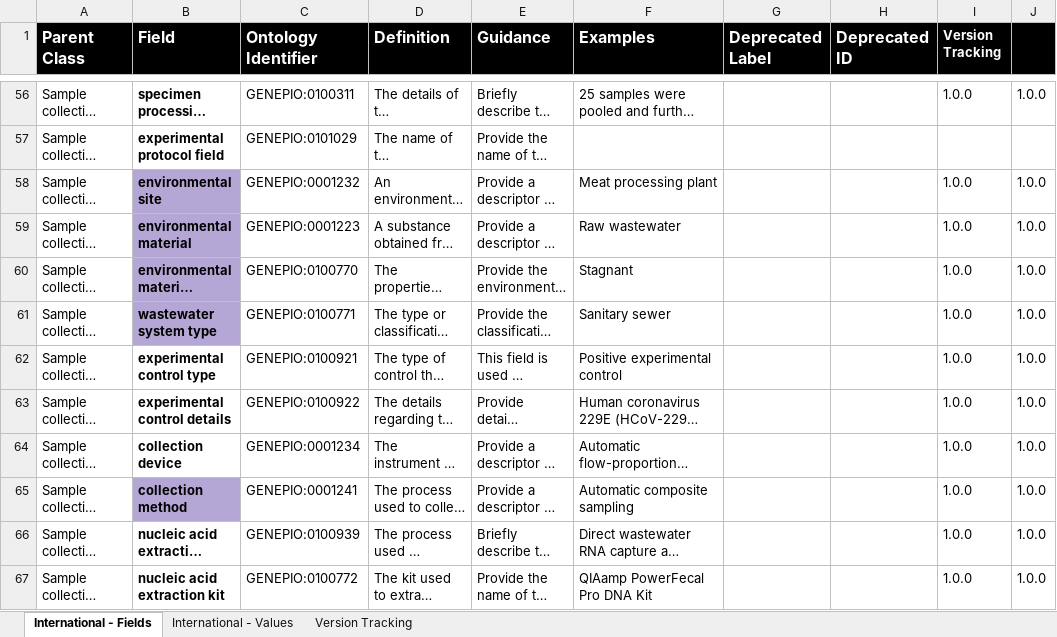
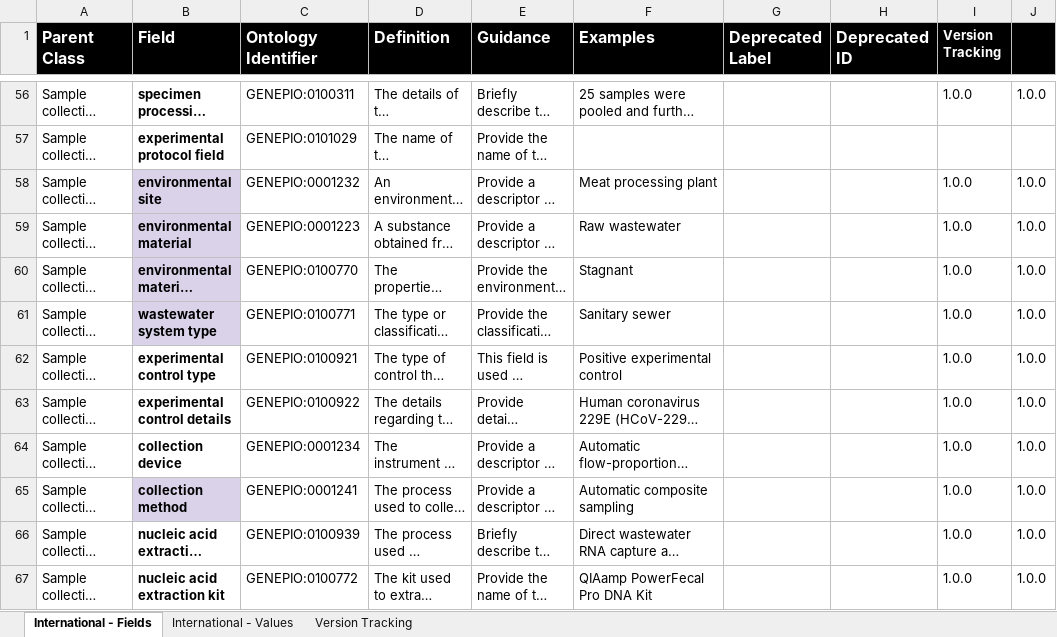
Before and after one commit to cidgoh/Wastewater_Contextual_Data_Specification, an Excel workbook: Reference Guide/Wastewater_Master-Reference-Guide_v1-0-0.xlsx, sheet International - Fields, drawn as a sheet; only a part is shown, gaps mark what is left out; long unchanged cells end in …; values as stored, in another font and other column widths than the file's, no borders; the diff covers the shown part only; the diff names each change by its address in the sheet, - before the commit and + after, or states it on an @@ line.

Commit message:
Update ref guides
Update recommended fields in ref guides

```diff
--- a/Reference Guide/Wastewater_Master-Reference-Guide_v1-0-0.xlsx (sheet International - Fields)
+++ b/Reference Guide/Wastewater_Master-Reference-Guide_v1-0-0.xlsx (sheet International - Fields)
-B58:B61 fill: #B4A7D6
+B58:B61 fill: #D9D2E9
-B65 fill: #B4A7D6
+B65 fill: #D9D2E9
```
Also changed, not shown: cell formats elsewhere in this sheet, 1 other file.
